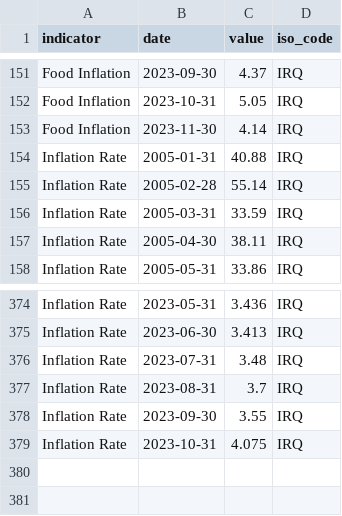
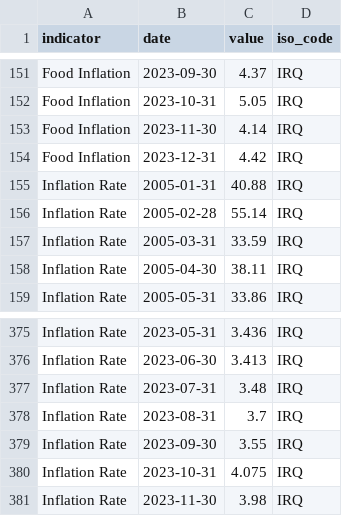
Before and after one commit to ONEcampaign/interest_rates, a CSV file: raw_data/wfp_raw/IRQ_inflation.csv, drawn as a sheet; only a part is shown, gaps mark what is left out.

```diff
--- a/raw_data/wfp_raw/IRQ_inflation.csv
+++ b/raw_data/wfp_raw/IRQ_inflation.csv
@@ -153,2 +153,3 @@ Food Inflation,2023-10-31,5.05,IRQ
 Food Inflation,2023-11-30,4.14,IRQ
+Food Inflation,2023-12-31,4.42,IRQ
 Inflation Rate,2005-01-31,40.88,IRQ
@@ -379 +380,2 @@ Inflation Rate,2023-09-30,3.55,IRQ
 Inflation Rate,2023-10-31,4.075,IRQ
+Inflation Rate,2023-11-30,3.98,IRQ
```
Also changed, not shown: raw_data/wfp_raw/BEN_inflation.csv, raw_data/wfp_raw/BFA_inflation.csv, 20 other files.
